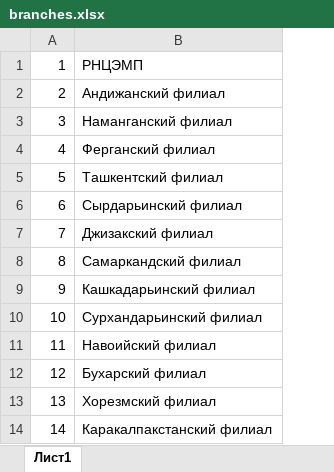
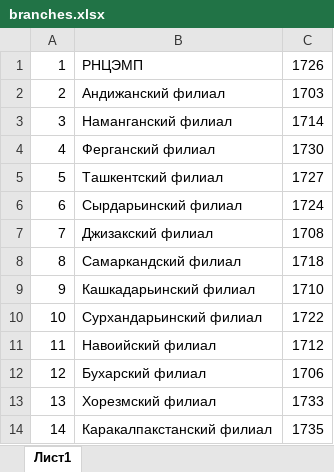
Before and after one commit to khusan9889/ems, an Excel workbook: public/excel/branches.xlsx, sheet Лист1, drawn as a sheet; values as stored, in another font and other column widths than the file's, no borders; the diff names each change by its address in the sheet, - before the commit and + after, or states it on an @@ line.

Commit message:
Update excel import columns

```diff
--- a/public/excel/branches.xlsx (sheet Лист1)
+++ b/public/excel/branches.xlsx (sheet Лист1)
+column C, rows 1-14: 1726 | 1703 | 1714 | 1730 | 1727 | 1724 | 1708 | 1718 | 1710 | 1722 | 1712 | 1706 | 1733 | 1735
```
Also changed, not shown: 21 other files.
